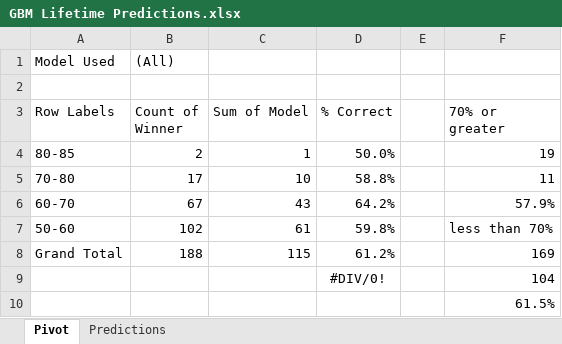
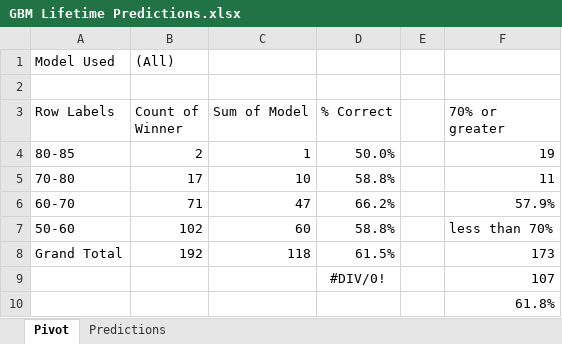
Before and after one commit to thomashigginsdatascientist/Hockey_Model, an Excel workbook: GBM Lifetime Predictions.xlsx, sheet Pivot, drawn as a sheet; values as stored, in another font and other column widths than the file's, no borders; the diff names each change by its address in the sheet, - before the commit and + after, or states it on an @@ line.

```diff
--- a/GBM Lifetime Predictions.xlsx (sheet Pivot)
+++ b/GBM Lifetime Predictions.xlsx (sheet Pivot)
-B6 (Count of Winner): 67
+B6 (Count of Winner): 71
-C6 (Sum of Model): 43
+C6 (Sum of Model): 47
-D6 (% Correct): 64.2%
+D6 (% Correct): 66.2%
-C7 (Sum of Model): 61
+C7 (Sum of Model): 60
-D7 (% Correct): 59.8%
+D7 (% Correct): 58.8%
-B8 (Count of Winner): 188
+B8 (Count of Winner): 192
-C8 (Sum of Model): 115
+C8 (Sum of Model): 118
-D8 (% Correct): 61.2%
+D8 (% Correct): 61.5%
-F8 (70% or greater): 169
+F8 (70% or greater): 173
-F9 (70% or greater): 104
+F9 (70% or greater): 107
-F10 (70% or greater): 61.5%
+F10 (70% or greater): 61.8%
```
Also changed, not shown: sheet Predictions, RF Lifetime Predictions.xlsx, 4 other files.
